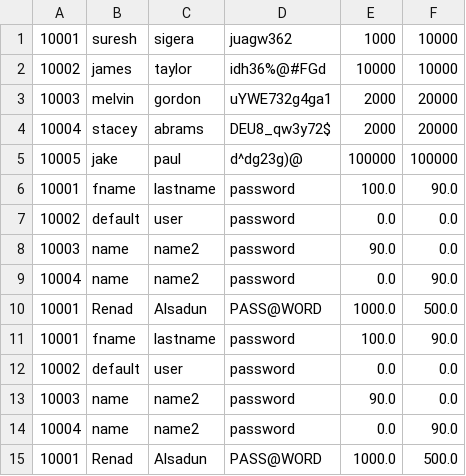
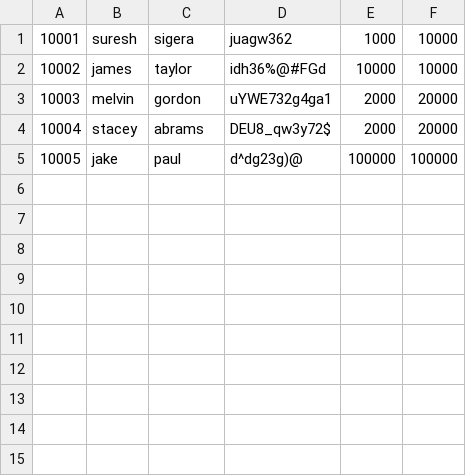
Before and after one commit to renadalsadun/Banking-With-Python, a CSV file: data.csv, drawn as a sheet; the diff names each change by its address in the sheet, - before the commit and + after, or states it on an @@ line.

```diff
--- a/data.csv
+++ b/data.csv
-row 6: 10001 | fname | lastname | password | 100.0 | 90.0
-row 7: 10002 | default | user | password | 0.0 | 0.0
-row 8: 10003 | name | name2 | password | 90.0 | 0.0
-row 9: 10004 | name | name2 | password | 0.0 | 90.0
-row 10: 10001 | Renad | Alsadun | PASS@WORD | 1000.0 | 500.0
-row 11: 10001 | fname | lastname | password | 100.0 | 90.0
-row 12: 10002 | default | user | password | 0.0 | 0.0
-row 13: 10003 | name | name2 | password | 90.0 | 0.0
-row 14: 10004 | name | name2 | password | 0.0 | 90.0
-row 15: 10001 | Renad | Alsadun | PASS@WORD | 1000.0 | 500.0
```
Also changed, not shown: 2 other files.
